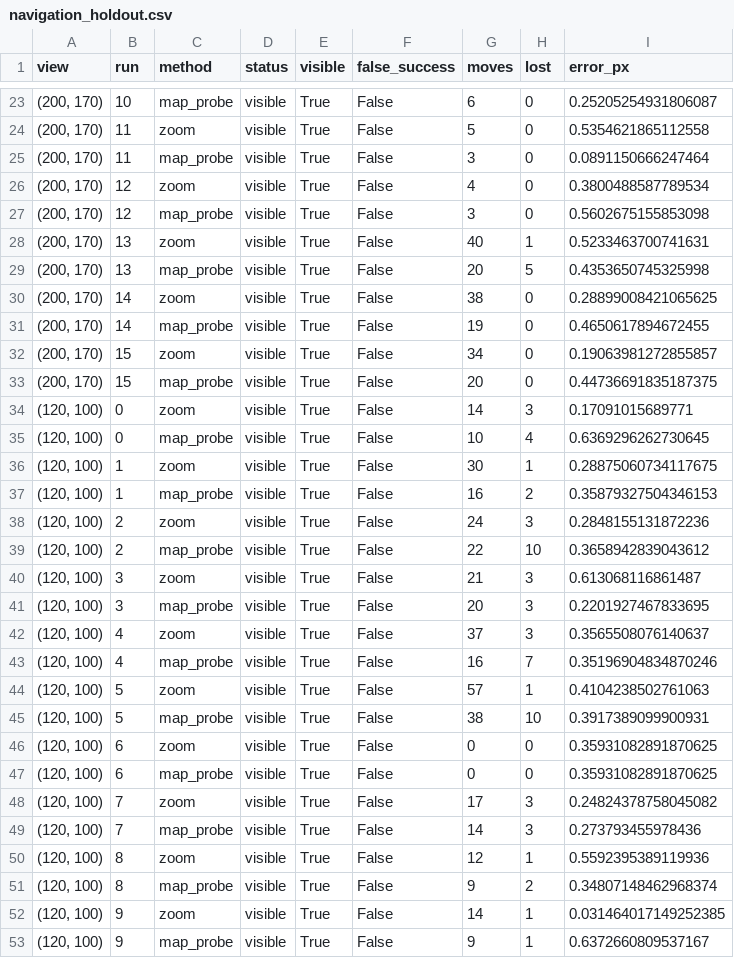
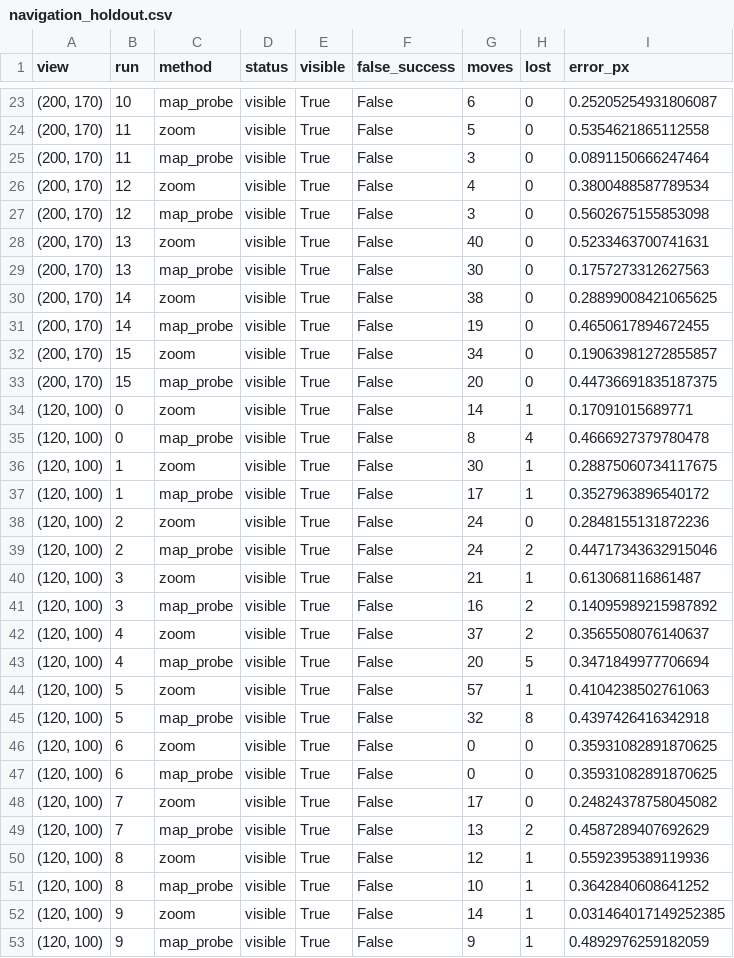
Before and after one commit to ard12/Aulespace, a CSV file: AULE_ComputerVisionChallenge/outputs/verification/navigation_holdout.csv, drawn as a sheet; only a part is shown, gaps mark what is left out; the diff covers the shown part only.

```diff
--- a/AULE_ComputerVisionChallenge/outputs/verification/navigation_holdout.csv
+++ b/AULE_ComputerVisionChallenge/outputs/verification/navigation_holdout.csv
@@ -27,4 +27,4 @@ view,run,method,status,visible,false_success,moves,lost,error_px
 "(200, 170)",12,map_probe,visible,True,False,3,0,0.5602675155853098
-"(200, 170)",13,zoom,visible,True,False,40,1,0.5233463700741631
-"(200, 170)",13,map_probe,visible,True,False,20,5,0.4353650745325998
+"(200, 170)",13,zoom,visible,True,False,40,0,0.5233463700741631
+"(200, 170)",13,map_probe,visible,True,False,30,0,0.1757273312627563
 "(200, 170)",14,zoom,visible,True,False,38,0,0.28899008421065625
@@ -33,21 +33,21 @@ view,run,method,status,visible,false_success,moves,lost,error_px
 "(200, 170)",15,map_probe,visible,True,False,20,0,0.44736691835187375
-"(120, 100)",0,zoom,visible,True,False,14,3,0.17091015689771
-"(120, 100)",0,map_probe,visible,True,False,10,4,0.6369296262730645
+"(120, 100)",0,zoom,visible,True,False,14,1,0.17091015689771
+"(120, 100)",0,map_probe,visible,True,False,8,4,0.4666927379780478
 "(120, 100)",1,zoom,visible,True,False,30,1,0.28875060734117675
-"(120, 100)",1,map_probe,visible,True,False,16,2,0.35879327504346153
-"(120, 100)",2,zoom,visible,True,False,24,3,0.2848155131872236
-"(120, 100)",2,map_probe,visible,True,False,22,10,0.3658942839043612
-"(120, 100)",3,zoom,visible,True,False,21,3,0.613068116861487
-"(120, 100)",3,map_probe,visible,True,False,20,3,0.2201927467833695
-"(120, 100)",4,zoom,visible,True,False,37,3,0.3565508076140637
-"(120, 100)",4,map_probe,visible,True,False,16,7,0.35196904834870246
+"(120, 100)",1,map_probe,visible,True,False,17,1,0.3527963896540172
+"(120, 100)",2,zoom,visible,True,False,24,0,0.2848155131872236
+"(120, 100)",2,map_probe,visible,True,False,24,2,0.44717343632915046
+"(120, 100)",3,zoom,visible,True,False,21,1,0.613068116861487
+"(120, 100)",3,map_probe,visible,True,False,16,2,0.14095989215987892
+"(120, 100)",4,zoom,visible,True,False,37,2,0.3565508076140637
+"(120, 100)",4,map_probe,visible,True,False,20,5,0.3471849977706694
 "(120, 100)",5,zoom,visible,True,False,57,1,0.4104238502761063
-"(120, 100)",5,map_probe,visible,True,False,38,10,0.3917389099900931
+"(120, 100)",5,map_probe,visible,True,False,32,8,0.4397426416342918
 "(120, 100)",6,zoom,visible,True,False,0,0,0.35931082891870625
 "(120, 100)",6,map_probe,visible,True,False,0,0,0.35931082891870625
-"(120, 100)",7,zoom,visible,True,False,17,3,0.24824378758045082
-"(120, 100)",7,map_probe,visible,True,False,14,3,0.273793455978436
+"(120, 100)",7,zoom,visible,True,False,17,0,0.24824378758045082
+"(120, 100)",7,map_probe,visible,True,False,13,2,0.4587289407692629
 "(120, 100)",8,zoom,visible,True,False,12,1,0.5592395389119936
-"(120, 100)",8,map_probe,visible,True,False,9,2,0.34807148462968374
+"(120, 100)",8,map_probe,visible,True,False,10,1,0.3642840608641252
 "(120, 100)",9,zoom,visible,True,False,14,1,0.031464017149252385
-"(120, 100)",9,map_probe,visible,True,False,9,1,0.6372660809537167
+"(120, 100)",9,map_probe,visible,True,False,9,1,0.4892976259182059
```
Also changed, not shown: 18 edited cells elsewhere in this file, AULE_ComputerVisionChallenge/outputs/crop_navigation/followup_closed_loop_runs.csv, AULE_ComputerVisionChallenge/outputs/crop_navigation/followup_closed_loop_summary.csv, 22 other files.
